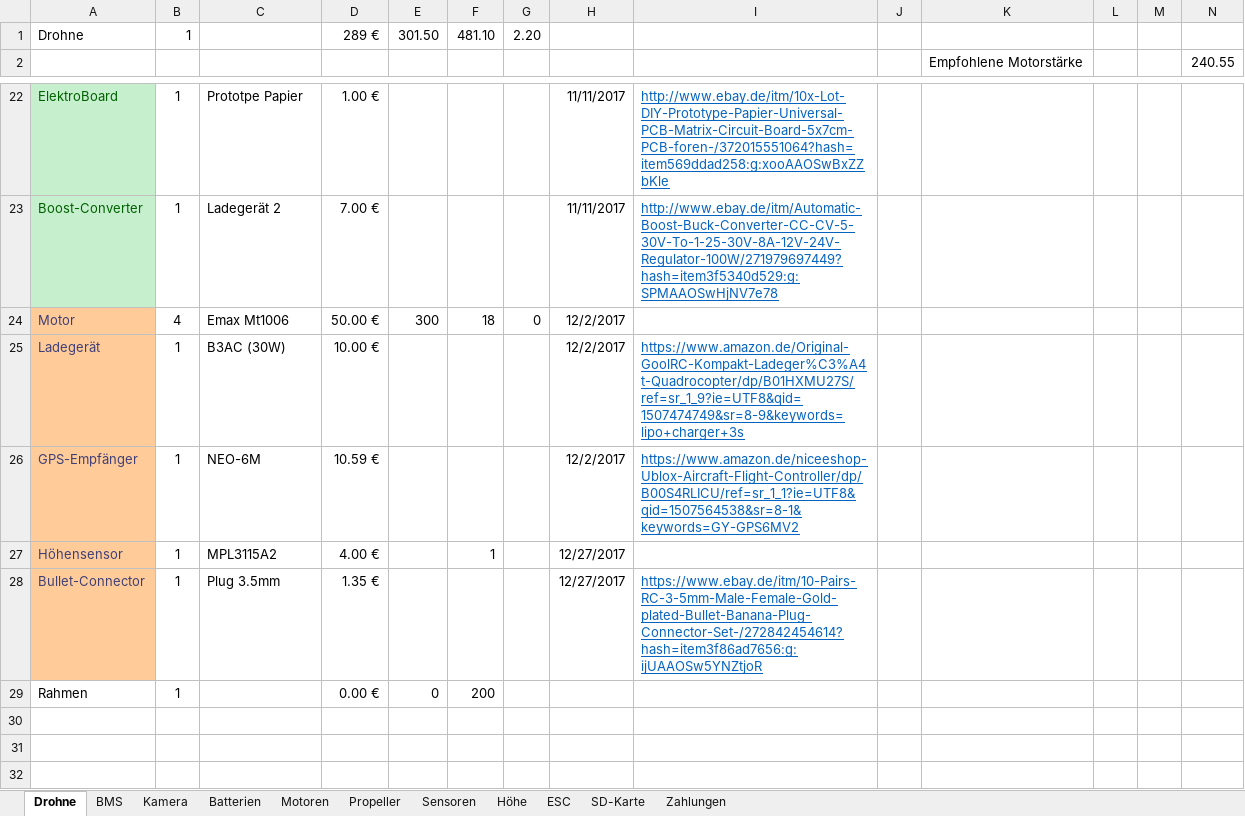
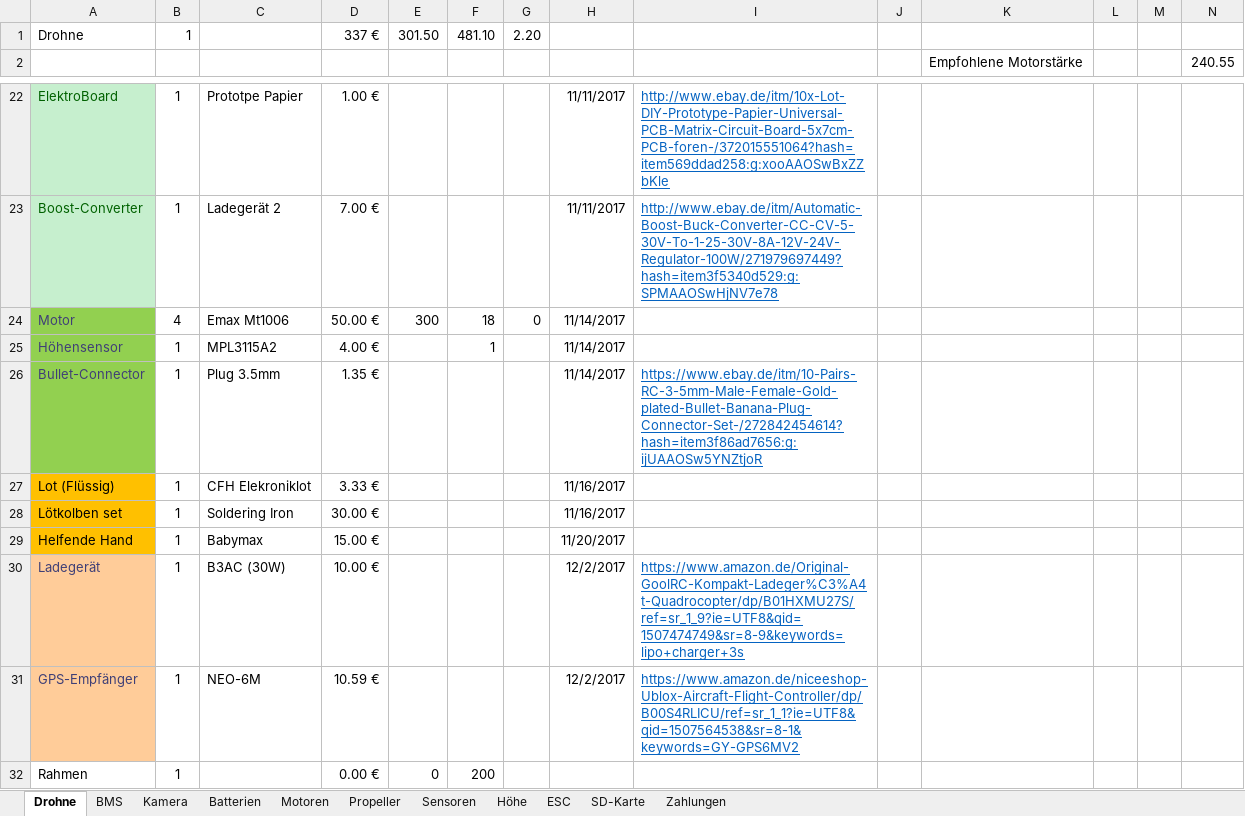
Before and after one commit to KoehlerT/Drohne, an Excel workbook: Teile.xlsx, sheet Drohne, drawn as a sheet; only a part is shown, gaps mark what is left out; values as stored, in another font and other column widths than the file's, no borders; removed rows and columns are numbered as before the commit, all else as after; rows hold the shown columns only; the diff names each change by its address in the sheet, - before the commit and + after, or states it on an @@ line.

```diff
--- a/Teile.xlsx (sheet Drohne)
+++ b/Teile.xlsx (sheet Drohne)
-D1: 289 €
+D1: 337 €
-A24 fill: #FFCC99
+A24 fill: #92D050
-H24: 12/2/2017
+H24: 11/14/2017
+row 25: Höhensensor | 1 | MPL3115A2 | 4.00 € |  | 1 |  | 11/14/2017
+row 26: Bullet-Connector | 1 | Plug 3.5mm | 1.35 € |  |  |  | 11/14/2017 | https://www.ebay.de/itm/10-Pairs-RC-3-5mm-Male-Female-Gold-plated-Bullet-Banana-Plug-Connector-Set-/272842454614?hash=item3f86ad7656:g:ijUAAOSw5YNZtjoR
+row 27: Lot (Flüssig) | 1 | CFH Elekroniklot | 3.33 € |  |  |  | 11/16/2017
+row 28: Lötkolben set | 1 | Soldering Iron | 30.00 € |  |  |  | 11/16/2017
+row 29: Helfende Hand | 1 | Babymax | 15.00 € |  |  |  | 11/20/2017
-row 27: Höhensensor | 1 | MPL3115A2 | 4.00 € |  | 1 |  | 12/27/2017
-row 28: Bullet-Connector | 1 | Plug 3.5mm | 1.35 € |  |  |  | 12/27/2017 | https://www.ebay.de/itm/10-Pairs-RC-3-5mm-Male-Female-Gold-plated-Bullet-Banana-Plug-Connector-Set-/272842454614?hash=item3f86ad7656:g:ijUAAOSw5YNZtjoR
```
Also changed, not shown: 2 other files.
